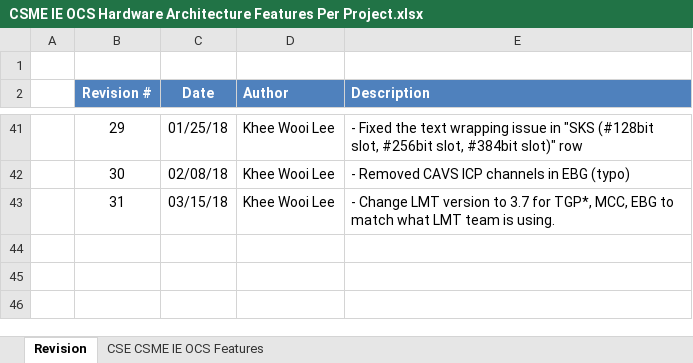
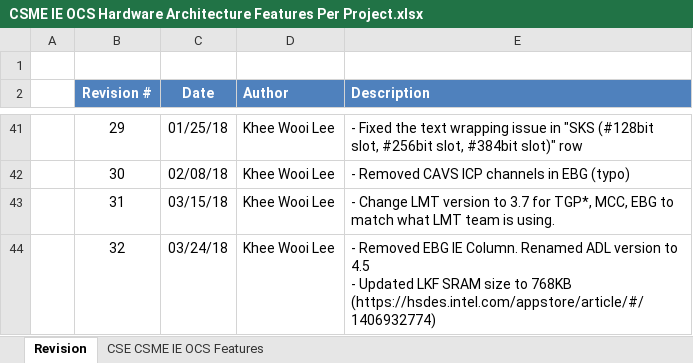
Before and after one commit to jason-ytsao/exp_submodule, an Excel workbook: ArchSpecs/Working/CSME IE OCS Hardware Architecture Features Per Project.xlsx, sheet Revision, drawn as a sheet; only a part is shown, gaps mark what is left out; values as stored, in another font and other column widths than the file's, no borders; ↵ is a line break in a cell; the diff names each change by its address in the sheet, - before the commit and + after, or states it on an @@ line.

```diff
--- a/ArchSpecs/Working/CSME IE OCS Hardware Architecture Features Per Project.xlsx (sheet Revision)
+++ b/ArchSpecs/Working/CSME IE OCS Hardware Architecture Features Per Project.xlsx (sheet Revision)
+row 44:  | 32 | 03/24/18 | Khee Wooi Lee | - Removed EBG IE Column. Renamed ADL version to 4.5 ↵ - Updated LKF SRAM size to 768KB (https://hsdes.intel.com/appstore/article/#/1406932774)
```
Also changed, not shown: sheet CSE CSME IE OCS Features.
